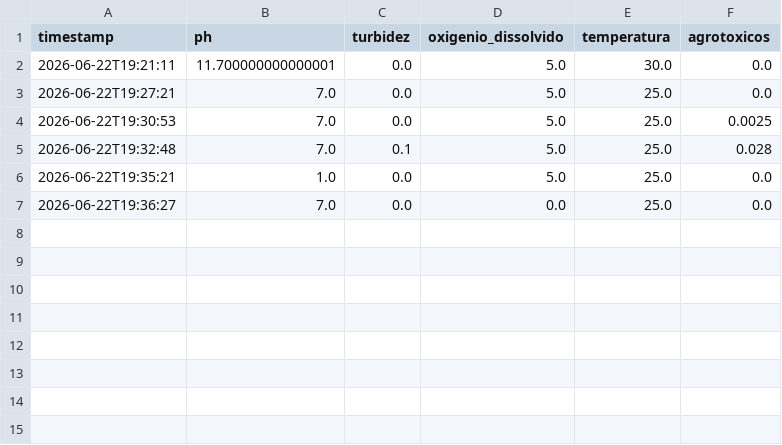
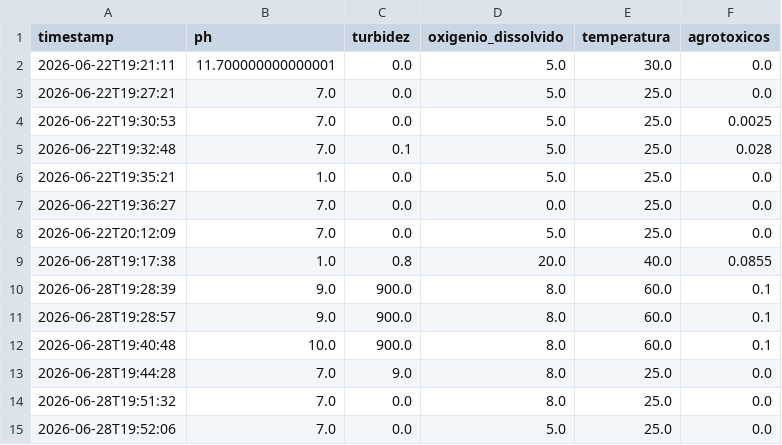
Before and after one commit to hendersonmauriciobatista-png/PROTEUS, a CSV file: data/qualidade_agua_medicoes.csv, drawn as a sheet; the diff names each change by its address in the sheet, - before the commit and + after, or states it on an @@ line.

```diff
--- a/data/qualidade_agua_medicoes.csv
+++ b/data/qualidade_agua_medicoes.csv
+row 8: 2026-06-22T20:12:09 | 7.0 | 0.0 | 5.0 | 25.0 | 0.0
+row 9: 2026-06-28T19:17:38 | 1.0 | 0.8 | 20.0 | 40.0 | 0.0855
+row 10: 2026-06-28T19:28:39 | 9.0 | 900.0 | 8.0 | 60.0 | 0.1
+row 11: 2026-06-28T19:28:57 | 9.0 | 900.0 | 8.0 | 60.0 | 0.1
+row 12: 2026-06-28T19:40:48 | 10.0 | 900.0 | 8.0 | 60.0 | 0.1
+row 13: 2026-06-28T19:44:28 | 7.0 | 9.0 | 8.0 | 25.0 | 0.0
+row 14: 2026-06-28T19:51:32 | 7.0 | 0.0 | 8.0 | 25.0 | 0.0
+row 15: 2026-06-28T19:52:06 | 7.0 | 0.0 | 5.0 | 25.0 | 0.0
```
Also changed, not shown: data/dados_ambientais_medicoes.csv, 6 other files.
